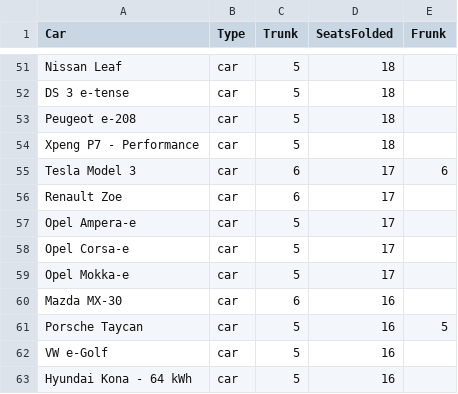
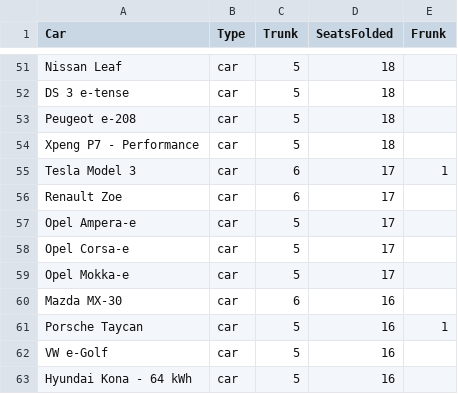
Before and after one commit to thiseas-perso/electric, a CSV file: csvData/banana.csv, drawn as a sheet; only a part is shown, gaps mark what is left out.

Commit message:
fixed some banana csv data, banana results sort

```diff
--- a/csvData/banana.csv
+++ b/csvData/banana.csv
@@ -54,3 +54,3 @@ Peugeot e-208;car;5;18;
 Xpeng P7 - Performance;car;5;18;
-Tesla Model 3;car;6;17;6
+Tesla Model 3;car;6;17;1
 Renault Zoe;car;6;17;
@@ -60,3 +60,3 @@ Opel Mokka-e;car;5;17;
 Mazda MX-30;car;6;16;
-Porsche Taycan;car;5;16;5
+Porsche Taycan;car;5;16;1
 VW e-Golf;car;5;16;
```
Also changed, not shown: 2 other files.
